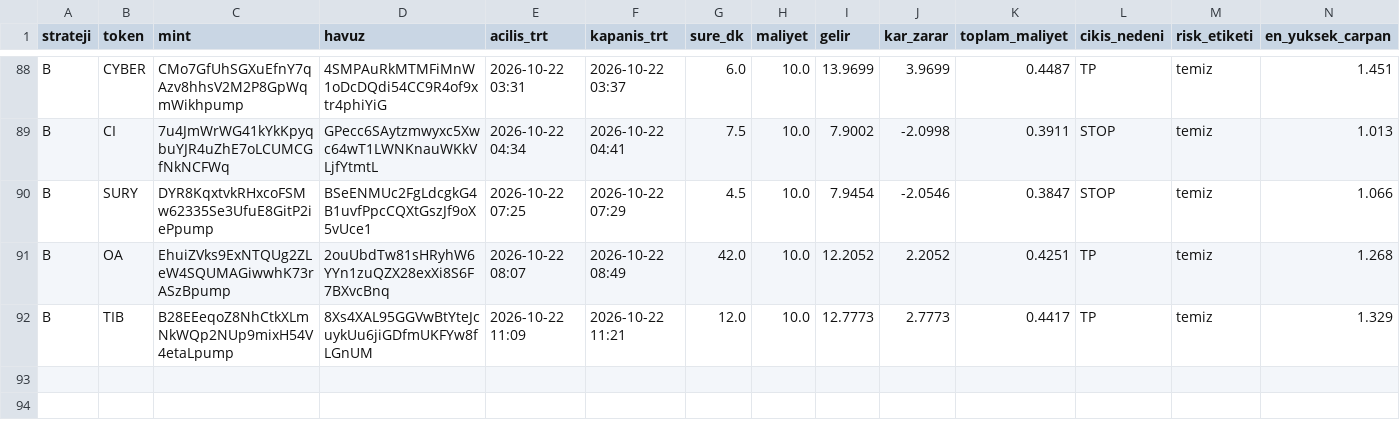
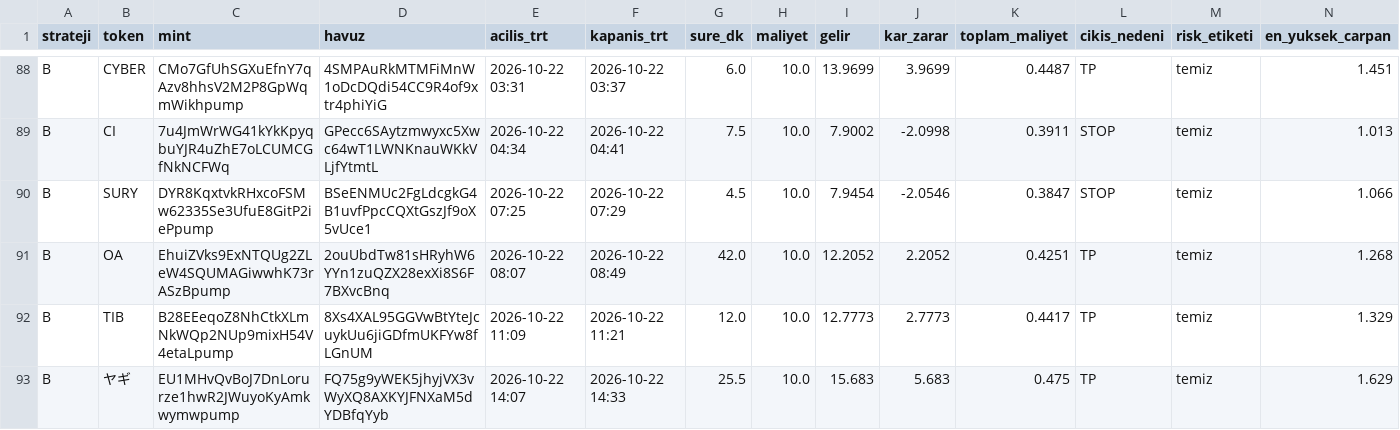
Before and after one commit to FurkanGulerci/memecoin-demo, a CSV file: positions.csv, drawn as a sheet; only a part is shown, gaps mark what is left out; rows hold the shown columns only; the diff names each change by its address in the sheet, - before the commit and + after, or states it on an @@ line.

```diff
--- a/positions.csv
+++ b/positions.csv
+row 93: B | ヤギ | EU1MHvQvBoJ7DnLorurze1hwR2JWuyoKyAmkwymwpump | FQ75g9yWEK5jhyjVX3vWyXQ8AXKYJFNXaM5dYDBfqYyb | 2026-10-22 14:07 | 2026-10-22 14:33 | 25.5 | 10.0 | 15.683 | 5.683 | 0.475 | TP | temiz | 1.629
```
Also changed, not shown: trades.csv, 1 other file.
